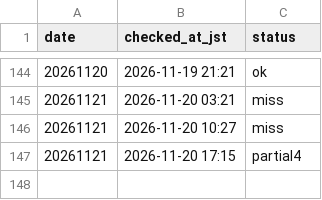
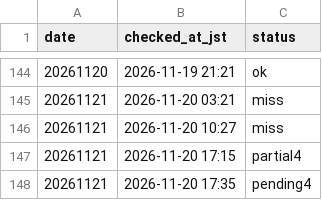
Before and after one commit to kosukemiyazaki/boatrace-lab, a CSV file: program/fetch_log.csv, drawn as a sheet; only a part is shown, gaps mark what is left out; the diff names each change by its address in the sheet, - before the commit and + after, or states it on an @@ line.

```diff
--- a/program/fetch_log.csv
+++ b/program/fetch_log.csv
+row 148: 20261121 | 2026-11-20 17:35 | pending4
```
Also changed, not shown: 27 other files.
